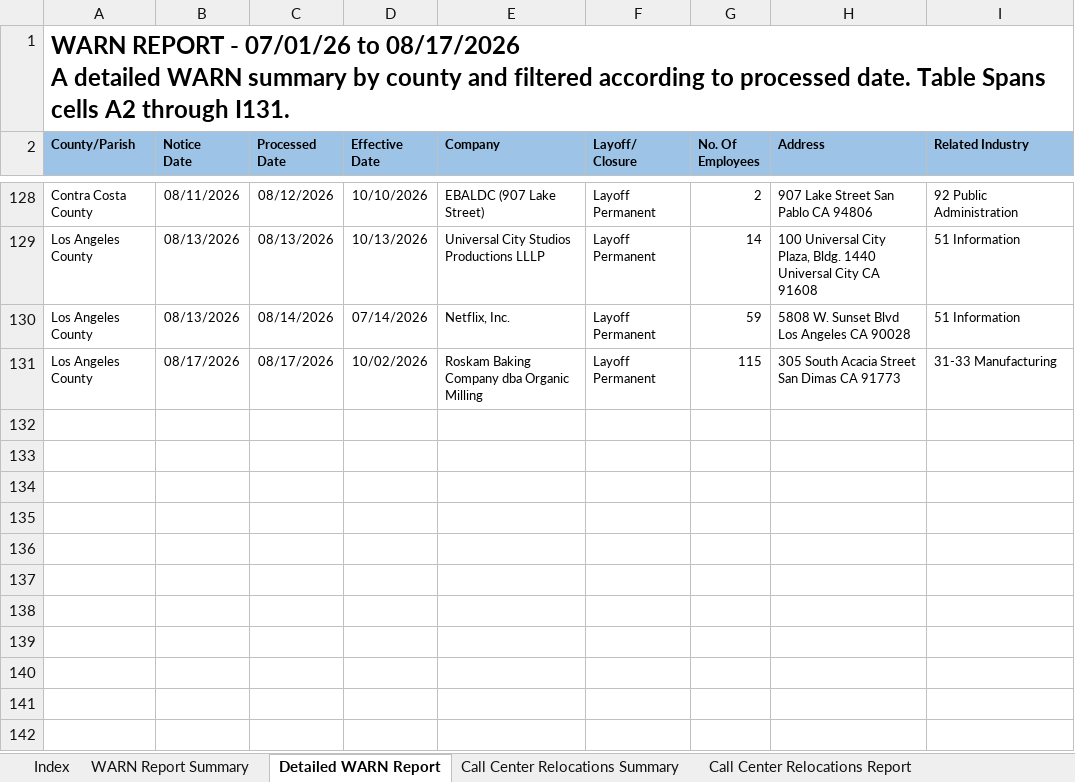
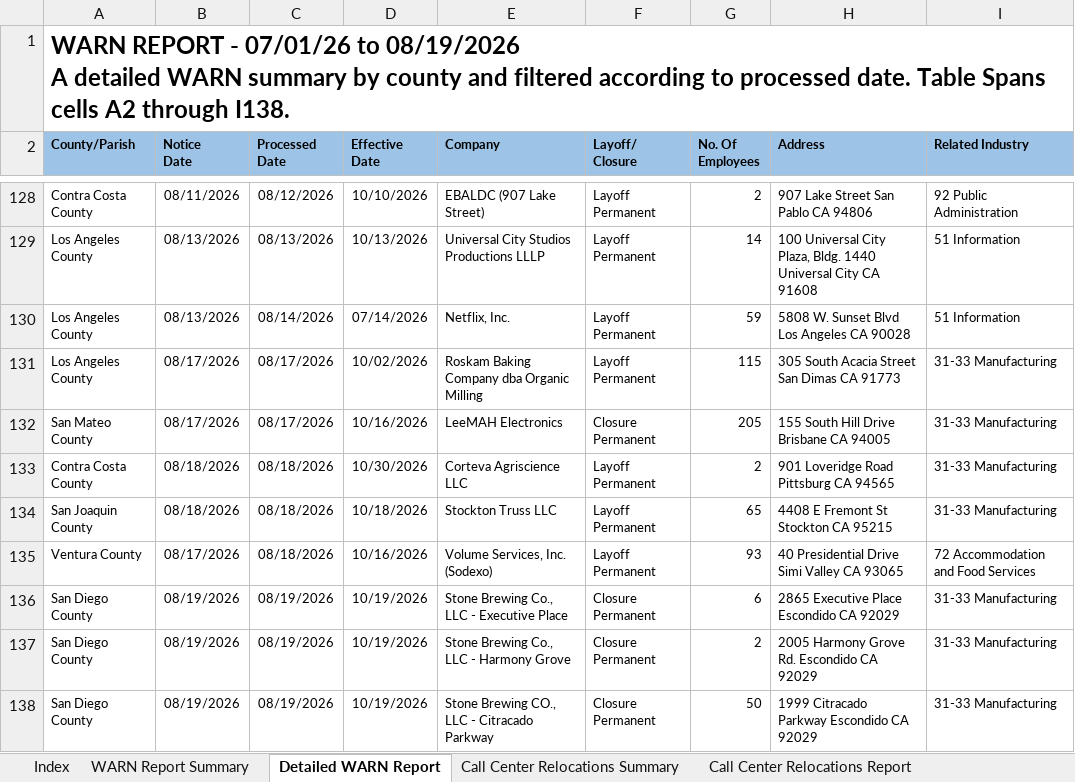
Before and after one commit to ca-warn/layoff-tracker, an Excel workbook: data/warn_report.xlsx, sheet Detailed WARN Report, drawn as a sheet; only a part is shown, gaps mark what is left out; values as stored, in another font and other column widths than the file's, no borders; table styles not drawn; ↵ is a line break in a cell; the diff names each change by its address in the sheet, - before the commit and + after, or states it on an @@ line.

```diff
--- a/data/warn_report.xlsx (sheet Detailed WARN Report)
+++ b/data/warn_report.xlsx (sheet Detailed WARN Report)
-A1 (County/Parish): …07/01/26 to 08/17/2026 ↵ A detailed WARN summary by county and filtered according to processed date. Table Spans cells A2 through I131.
+A1 (County/Parish): …07/01/26 to 08/19/2026 ↵ A detailed WARN summary by county and filtered according to processed date. Table Spans cells A2 through I138.
+row 132: San Mateo County | 08/17/2026 | 08/17/2026 | 10/16/2026 | LeeMAH Electronics | Closure Permanent | 205 | 155 South Hill Drive Brisbane CA 94005 | 31-33 Manufacturing
+row 133: Contra Costa County | 08/18/2026 | 08/18/2026 | 10/30/2026 | Corteva Agriscience LLC | Layoff Permanent | 2 | 901 Loveridge Road Pittsburg CA 94565 | 31-33 Manufacturing
+row 134: San Joaquin County | 08/18/2026 | 08/18/2026 | 10/18/2026 | Stockton Truss LLC | Layoff Permanent | 65 | 4408 E Fremont St Stockton CA 95215 | 31-33 Manufacturing
+row 135: Ventura County | 08/17/2026 | 08/18/2026 | 10/16/2026 | Volume Services, Inc. (Sodexo) | Layoff Permanent | 93 | 40 Presidential Drive Simi Valley CA 93065 | 72 Accommodation and Food Services
+row 136: San Diego County | 08/19/2026 | 08/19/2026 | 10/19/2026 | Stone Brewing Co., LLC - Executive Place | Closure Permanent | 6 | 2865 Executive Place Escondido CA 92029 | 31-33 Manufacturing
+row 137: San Diego County | 08/19/2026 | 08/19/2026 | 10/19/2026 | Stone Brewing Co., LLC - Harmony Grove | Closure Permanent | 2 | 2005 Harmony Grove Rd. Escondido CA 92029 | 31-33 Manufacturing
+row 138: San Diego County | 08/19/2026 | 08/19/2026 | 10/19/2026 | Stone Brewing CO., LLC - Citracado Parkway | Closure Permanent | 50 | 1999 Citracado Parkway Escondido CA 92029 | 31-33 Manufacturing
```
Also changed, not shown: sheet WARN Report Summary, sheet Call Center Relocations Report.
